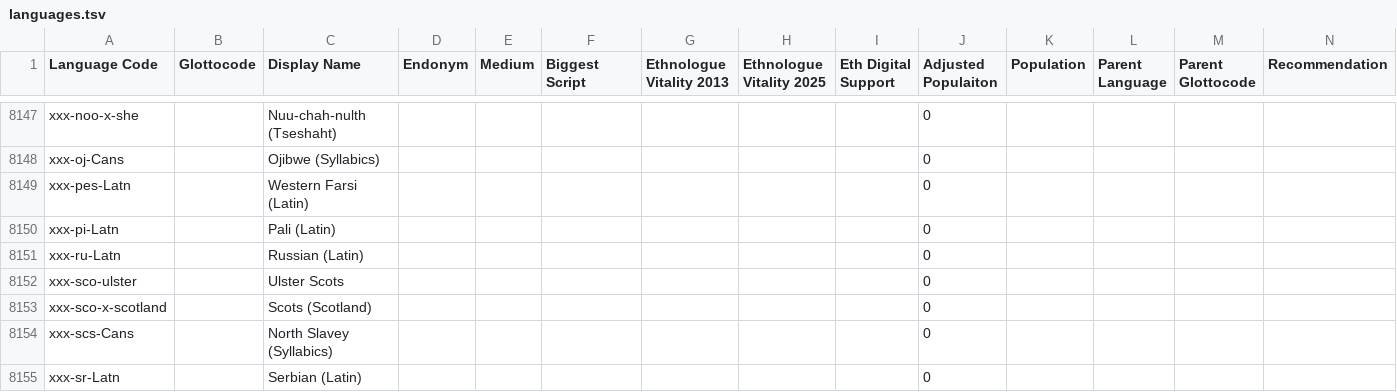
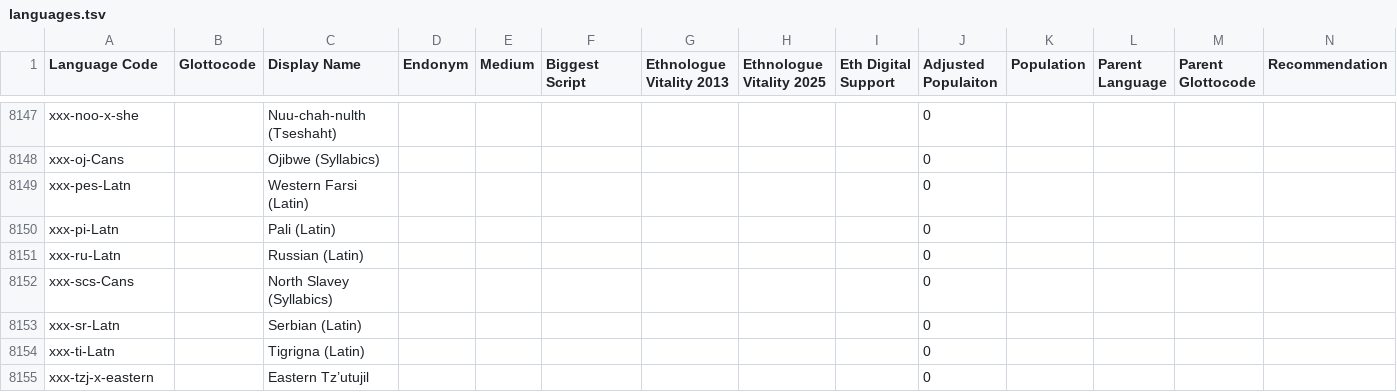
Before and after one commit to Translation-Commons/lang-nav, a TSV file: public/data/languages.tsv, drawn as a sheet; only a part is shown, gaps mark what is left out; the shorter side is filled out with more unchanged rows; rows hold the shown columns only; the diff names each change by its address in the sheet, - before the commit and + after, or states it on an @@ line.

Commit message:
Redundant: Scots Locale and dialect

```diff
--- a/public/data/languages.tsv
+++ b/public/data/languages.tsv
-row 8152: xxx-sco-ulster |  | Ulster Scots |  |  |  |  |  |  | 0
-row 8153: xxx-sco-x-scotland |  | Scots (Scotland) |  |  |  |  |  |  | 0
```
